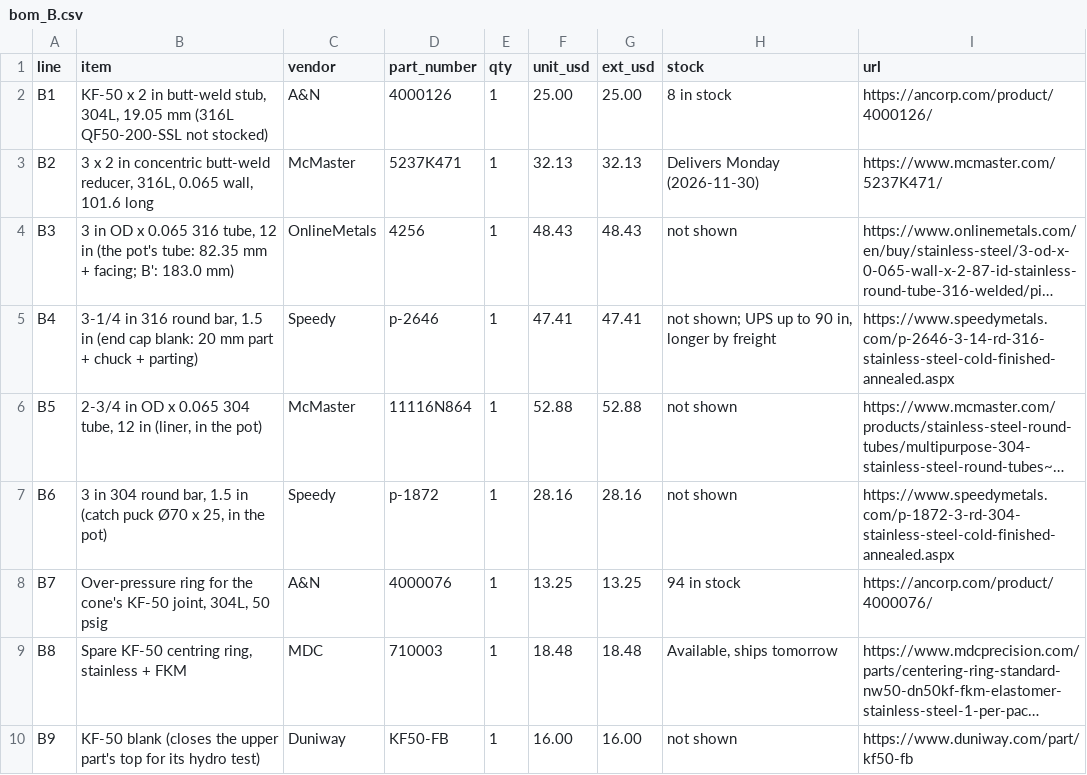
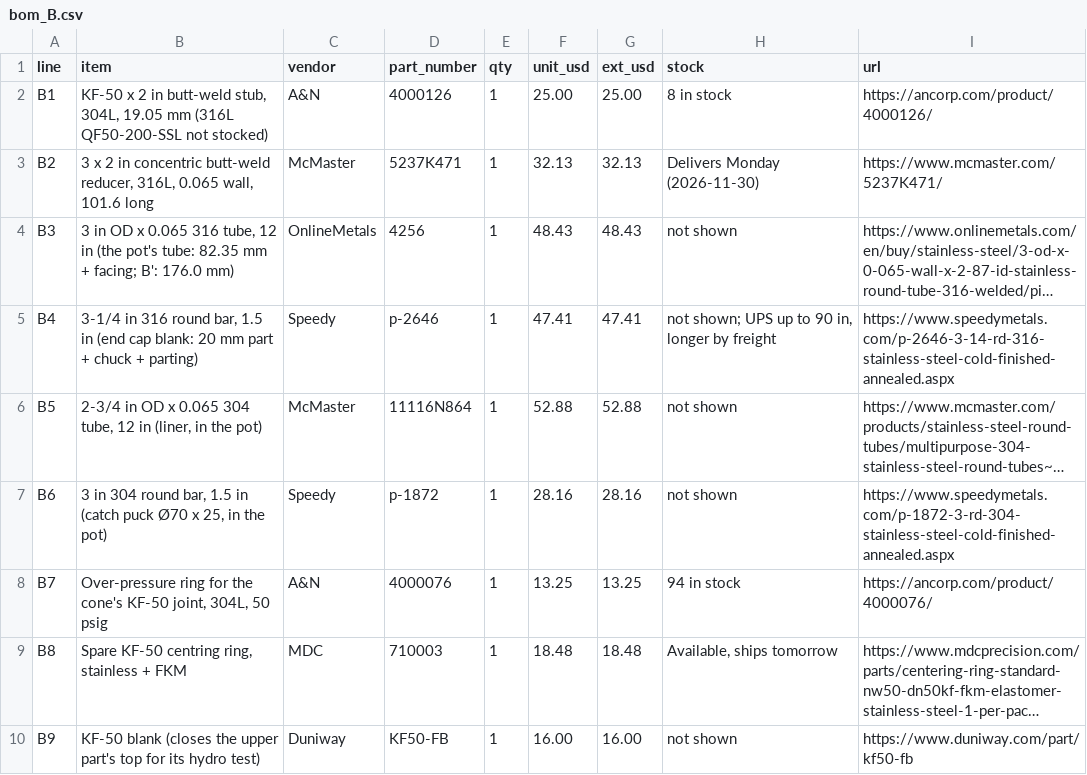
Before and after one commit to vertical-cloud-lab/digital-alloy-lab, a CSV file: atomizer-collection-cup/bom/bom_B.csv, drawn as a sheet; only a part is shown; long unchanged cells end in …; the diff names each change by its address in the sheet, - before the commit and + after, or states it on an @@ line.

```diff
--- a/atomizer-collection-cup/bom/bom_B.csv
+++ b/atomizer-collection-cup/bom/bom_B.csv
-B4 (item): …facing; B': 183.0 mm)
+B4 (item): …facing; B': 176.0 mm)
```
Also changed, not shown: atomizer-collection-cup/bom/vendor-lookups.csv, 28 other files.
